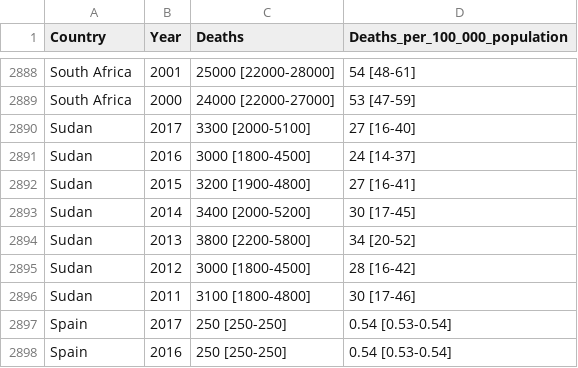
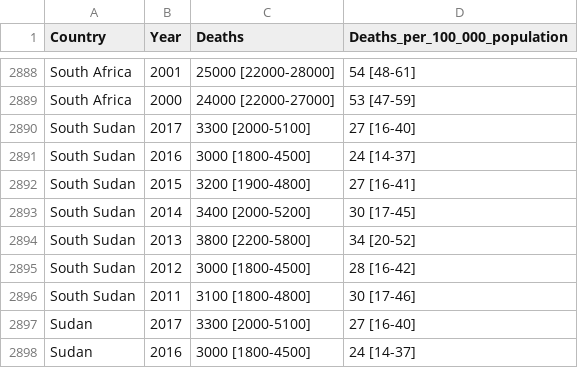
Before and after one commit to Remy93130/PyProject, a CSV file: static/raw_data.csv, drawn as a sheet; only a part is shown, gaps mark what is left out; the shorter side is filled out with more unchanged rows.

Commit message:
Fix south sudan

```diff
--- a/static/raw_data.csv
+++ b/static/raw_data.csv
@@ -2889,2 +2889,9 @@
 "South Africa"," 2000","24000 [22000-27000]","53 [47-59]"
+"South Sudan"," 2017","3300 [2000-5100]","27 [16-40]"
+"South Sudan"," 2016","3000 [1800-4500]","24 [14-37]"
+"South Sudan"," 2015","3200 [1900-4800]","27 [16-41]"
+"South Sudan"," 2014","3400 [2000-5200]","30 [17-45]"
+"South Sudan"," 2013","3800 [2200-5800]","34 [20-52]"
+"South Sudan"," 2012","3000 [1800-4500]","28 [16-42]"
+"South Sudan"," 2011","3100 [1800-4800]","30 [17-46]"
 "Sudan"," 2017","3300 [2000-5100]","27 [16-40]"
```
Also changed, not shown: 1 other file.
